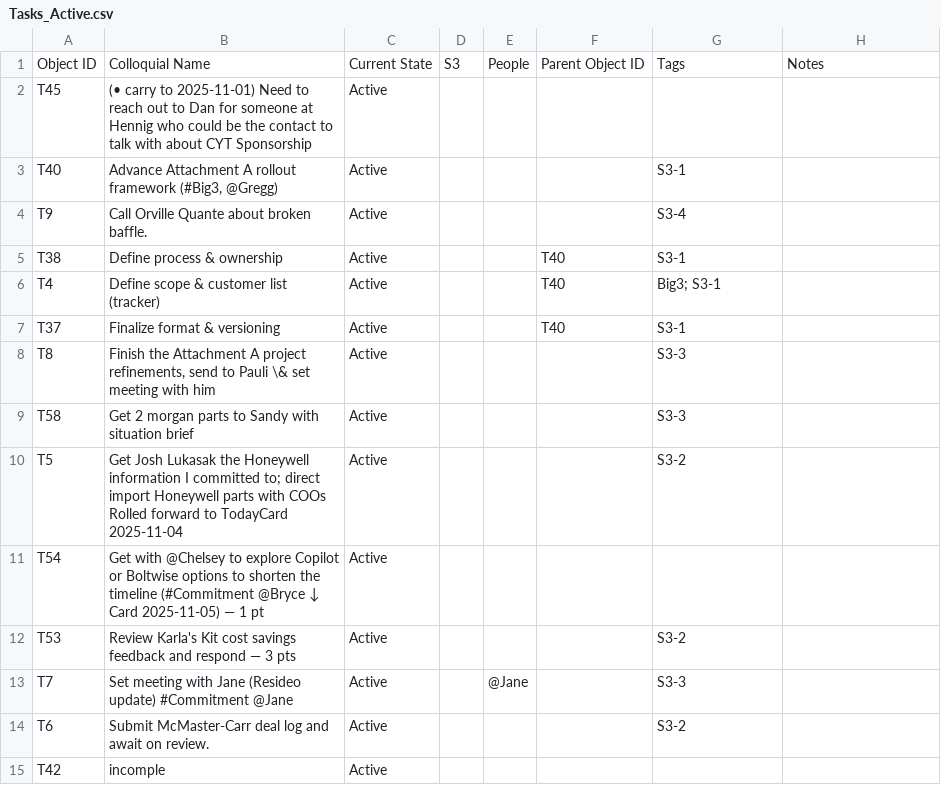
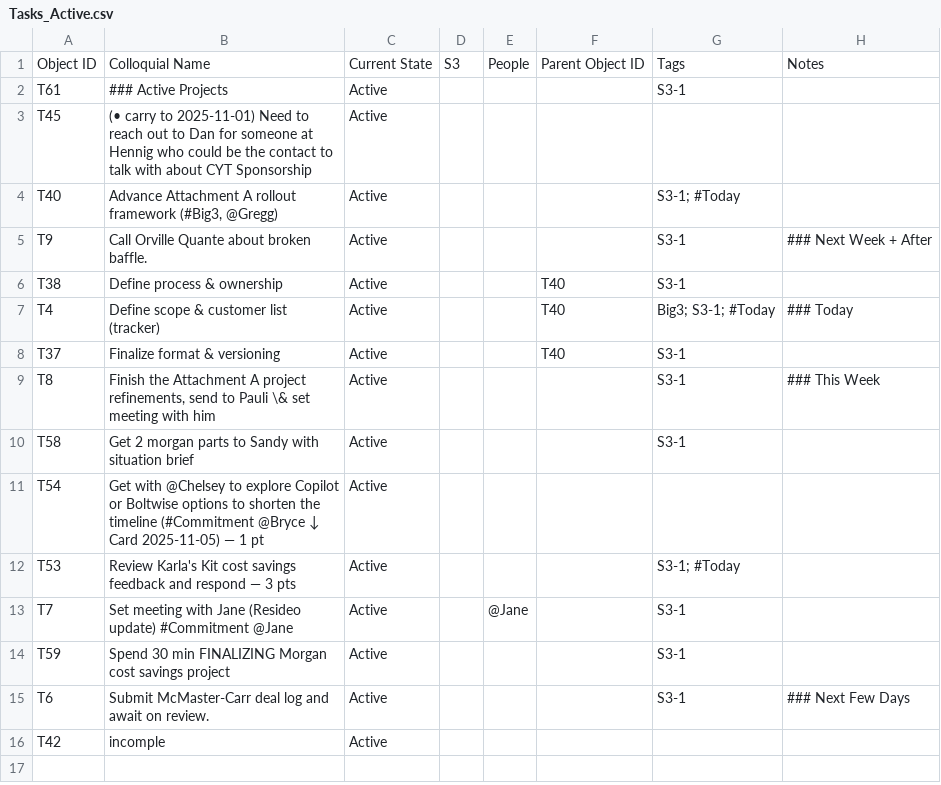
Before and after one commit to mikesturm/Kinetic, a CSV file: Views/Tasks_Active.csv, drawn as a sheet.

```diff
--- a/Views/Tasks_Active.csv
+++ b/Views/Tasks_Active.csv
@@ -1,15 +1,16 @@
 Object ID,Colloquial Name,Current State,S3,People,Parent Object ID,Tags,Notes
+T61,### Active Projects,Active,,,,S3-1,
 T45,(• carry to 2025-11-01) Need to reach out to Dan for someone at Hennig who could be the contact to talk with about CYT Sponsorship,Active,,,,,
-T40,"Advance Attachment A rollout framework (#Big3, @Gregg)",Active,,,,S3-1,
-T9,Call Orville Quante about broken baffle.,Active,,,,S3-4,
+T40,"Advance Attachment A rollout framework (#Big3, @Gregg)",Active,,,,S3-1; #Today,
+T9,Call Orville Quante about broken baffle.,Active,,,,S3-1,### Next Week + After
 T38,Define process & ownership,Active,,,T40,S3-1,
-T4,Define scope & customer list (tracker),Active,,,T40,Big3; S3-1,
+T4,Define scope & customer list (tracker),Active,,,T40,Big3; S3-1; #Today,### Today
 T37,Finalize format & versioning,Active,,,T40,S3-1,
-T8,"Finish the Attachment A project refinements, send to Pauli \& set meeting with him",Active,,,,S3-3,
-T58,Get 2 morgan parts to Sandy with situation brief,Active,,,,S3-3,
-T5,Get Josh Lukasak the Honeywell information I committed to; direct import Honeywell parts with COOs Rolled forward to TodayCard 2025-11-04,Active,,,,S3-2,
+T8,"Finish the Attachment A project refinements, send to Pauli \& set meeting with him",Active,,,,S3-1,### This Week
+T58,Get 2 morgan parts to Sandy with situation brief,Active,,,,S3-1,
 T54,Get with @Chelsey to explore Copilot or Boltwise options to shorten the timeline (#Commitment @Bryce ↓ Card 2025-11-05) — 1 pt,Active,,,,,
-T53,Review Karla's Kit cost savings feedback and respond — 3 pts,Active,,,,S3-2,
-T7,Set meeting with Jane (Resideo update) #Commitment @Jane,Active,,@Jane,,S3-3,
-T6,Submit McMaster-Carr deal log and await on review.,Active,,,,S3-2,
+T53,Review Karla's Kit cost savings feedback and respond — 3 pts,Active,,,,S3-1; #Today,
+T7,Set meeting with Jane (Resideo update) #Commitment @Jane,Active,,@Jane,,S3-1,
+T59,Spend 30 min FINALIZING Morgan cost savings project,Active,,,,S3-1,
+T6,Submit McMaster-Carr deal log and await on review.,Active,,,,S3-1,### Next Few Days
 T42,incomple,Active,,,,,
```
Also changed, not shown: Kinetic-ID-Index.csv, Views/Projects_Open.csv, 5 other files.
